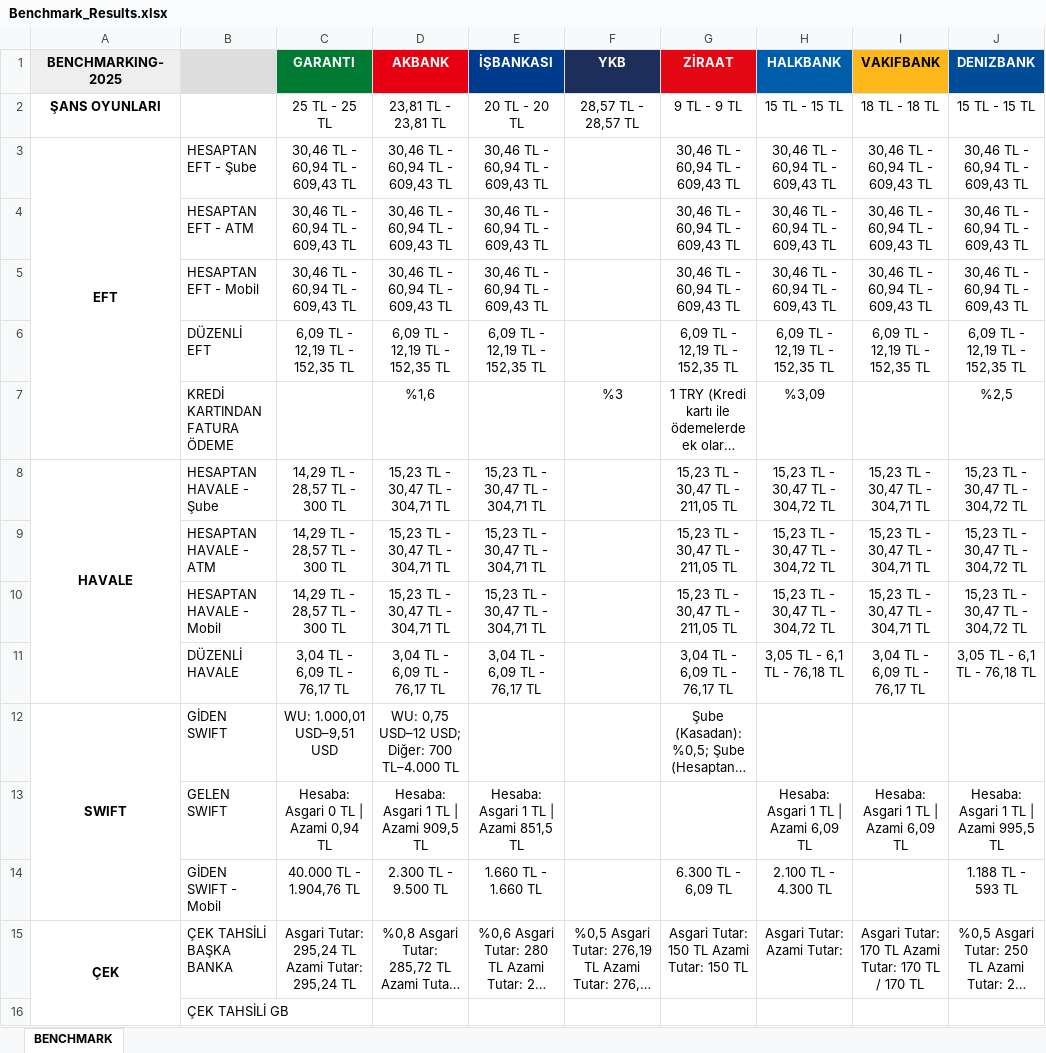
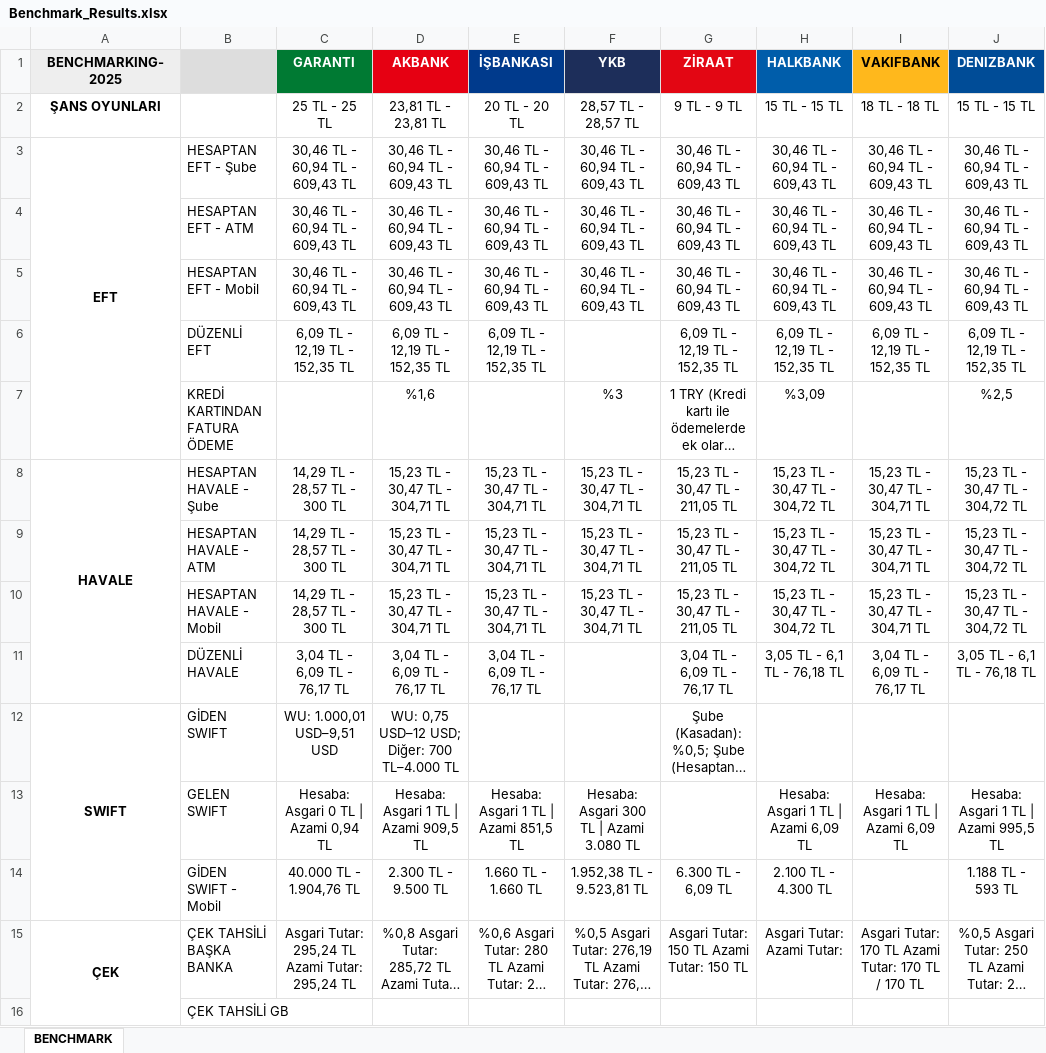
Before and after one commit to omerberkecelik/bankscrape, an Excel workbook: docs/Benchmark_Results.xlsx, sheet BENCHMARK, drawn as a sheet; only a part is shown; long unchanged cells end in …; values as stored, in another font and other column widths than the file's, no borders; the diff names each change by its address in the sheet, - before the commit and + after, or states it on an @@ line.

```diff
--- a/docs/Benchmark_Results.xlsx (sheet BENCHMARK)
+++ b/docs/Benchmark_Results.xlsx (sheet BENCHMARK)
-F3:F5 (YKB): (empty)
+F3:F5 (YKB): 30,46 TL - 60,94 TL - 609,43 TL
-F8:F10 (YKB): (empty)
+F8:F10 (YKB): 15,23 TL - 30,47 TL - 304,71 TL
-F13 (YKB): (empty)
+F13 (YKB): Hesaba: Asgari 300 TL | Azami 3.080 TL
-F14 (YKB): (empty)
+F14 (YKB): 1.952,38 TL - 9.523,81 TL
```
